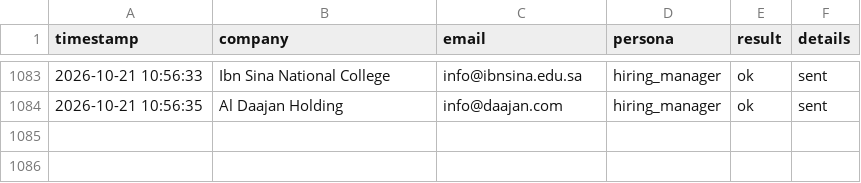
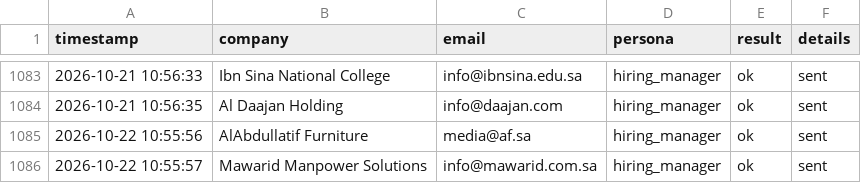
Before and after one commit to Nuredin-Moh/job-madinah, a CSV file: data/sent_log.csv, drawn as a sheet; only a part is shown, gaps mark what is left out.

```diff
--- a/data/sent_log.csv
+++ b/data/sent_log.csv
@@ -1084 +1084,3 @@ timestamp,company,email,persona,result,details
 2026-10-21 10:56:35,Al Daajan Holding,info@daajan.com,hiring_manager,ok,sent
+2026-10-22 10:55:56,AlAbdullatif Furniture,media@af.sa,hiring_manager,ok,sent
+2026-10-22 10:55:57,Mawarid Manpower Solutions,info@mawarid.com.sa,hiring_manager,ok,sent
```
Also changed, not shown: data/portal_queue.csv, data/sent_history.csv.
